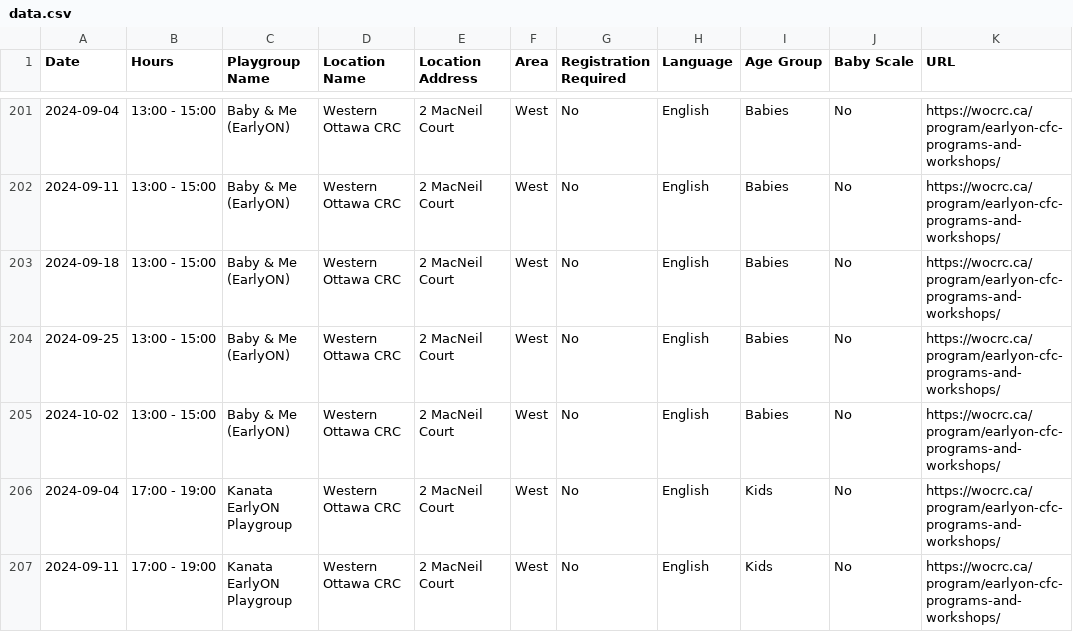
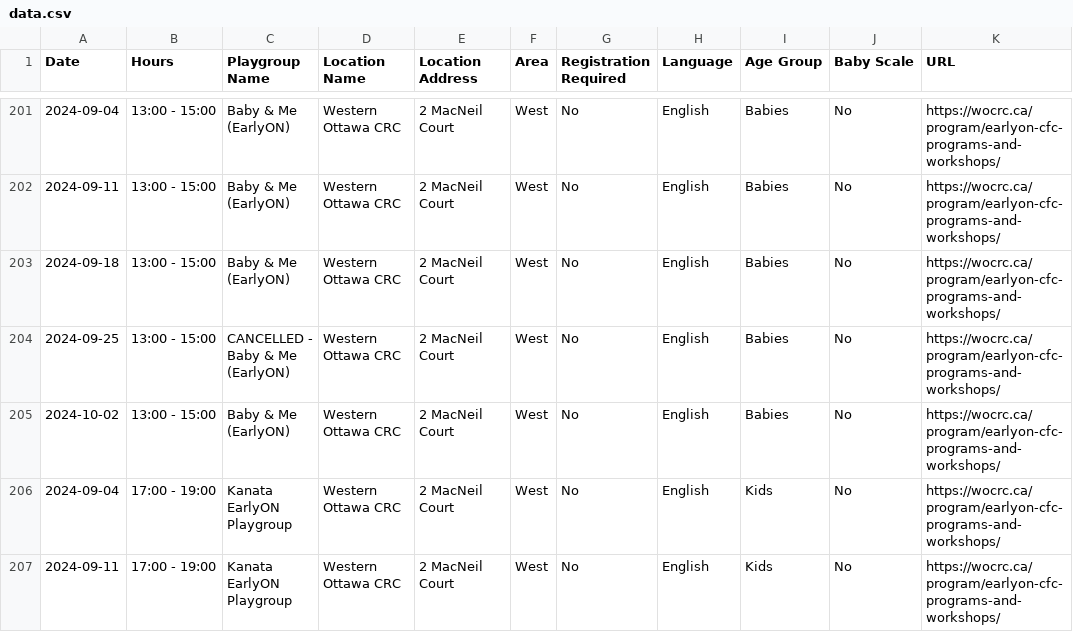
Before and after one commit to claudielarouche/claudielarouche, a CSV file: earlyON/data.csv, drawn as a sheet; only a part is shown, gaps mark what is left out; the diff names each change by its address in the sheet, - before the commit and + after, or states it on an @@ line.

Commit message:
Update data.csv

```diff
--- a/earlyON/data.csv
+++ b/earlyON/data.csv
-C204 (Playgroup Name): Baby & Me (EarlyON)
+C204 (Playgroup Name): CANCELLED - Baby & Me (EarlyON)
```
